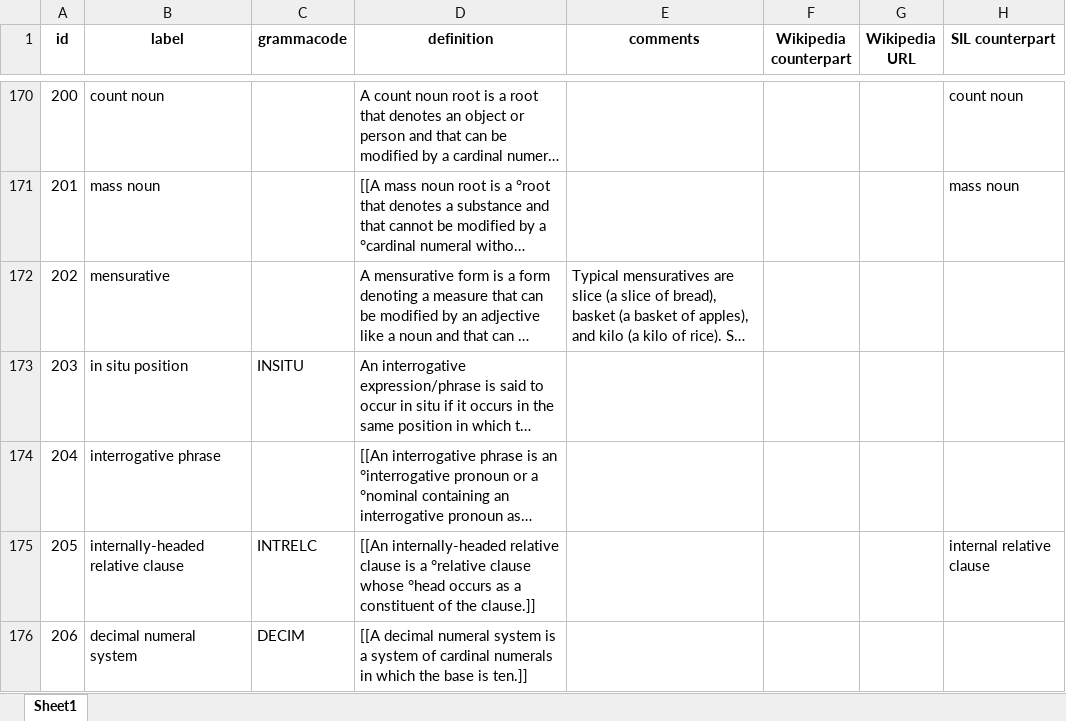
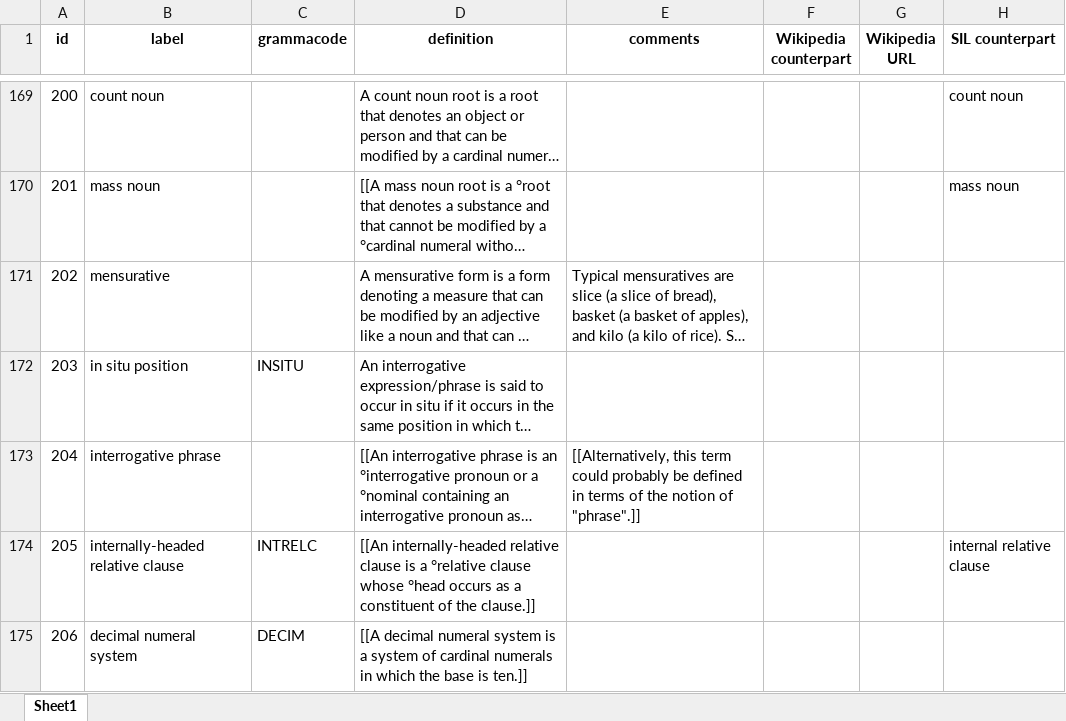
Before and after one commit to clld/grammaticon-data, an Excel workbook: raw/Concepts.xlsx, sheet Sheet1, drawn as a sheet; only a part is shown, gaps mark what is left out; long unchanged cells end in …; values as stored, in another font and other column widths than the file's, no borders; addresses are those after the commit; the diff covers the shown part only; the diff names each change by its address in the sheet, - before the commit and + after, or states it on an @@ line.

```diff
--- a/raw/Concepts.xlsx (sheet Sheet1)
+++ b/raw/Concepts.xlsx (sheet Sheet1)
-E173 (comments): (empty)
+E173 (comments): [[Alternatively, this term could probably be defined in terms of the notion of "phrase".]]
```
Also changed, not shown: 3 added rows, 1 removed row and 31 edited cells elsewhere in this sheet, raw/Concepthierarchy.xlsx, raw/Concepts_features.xlsx, 7 other files.
